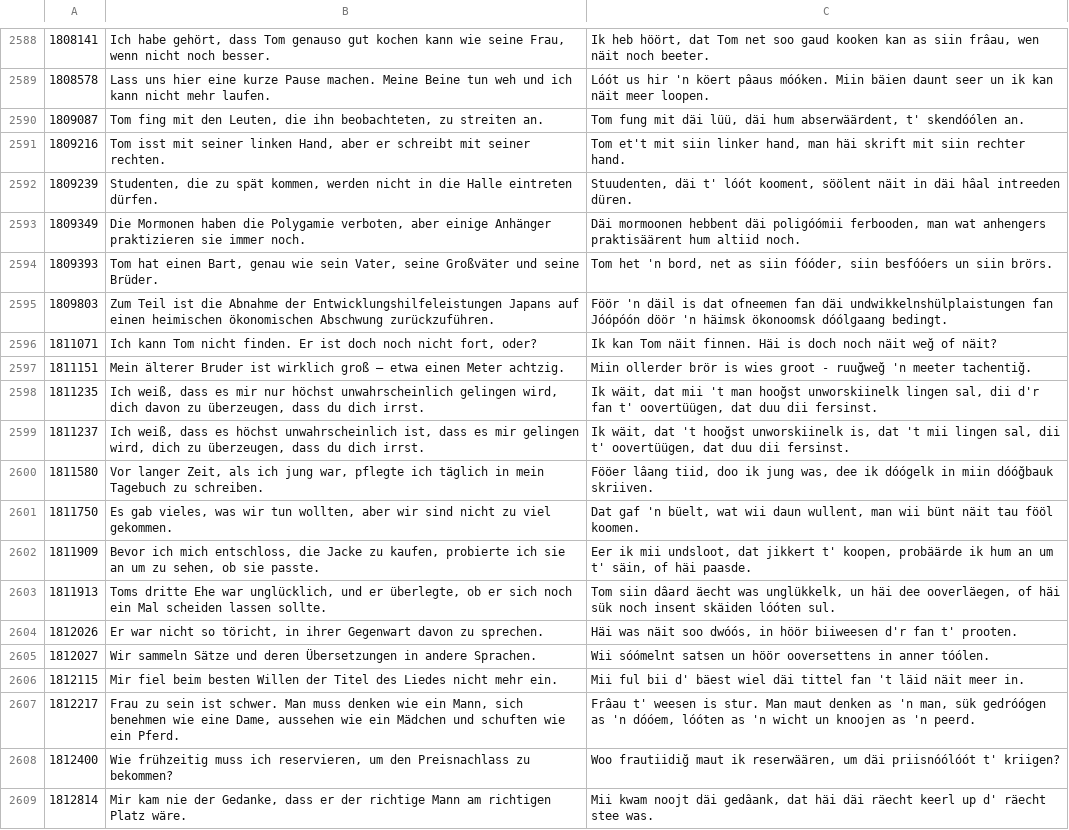
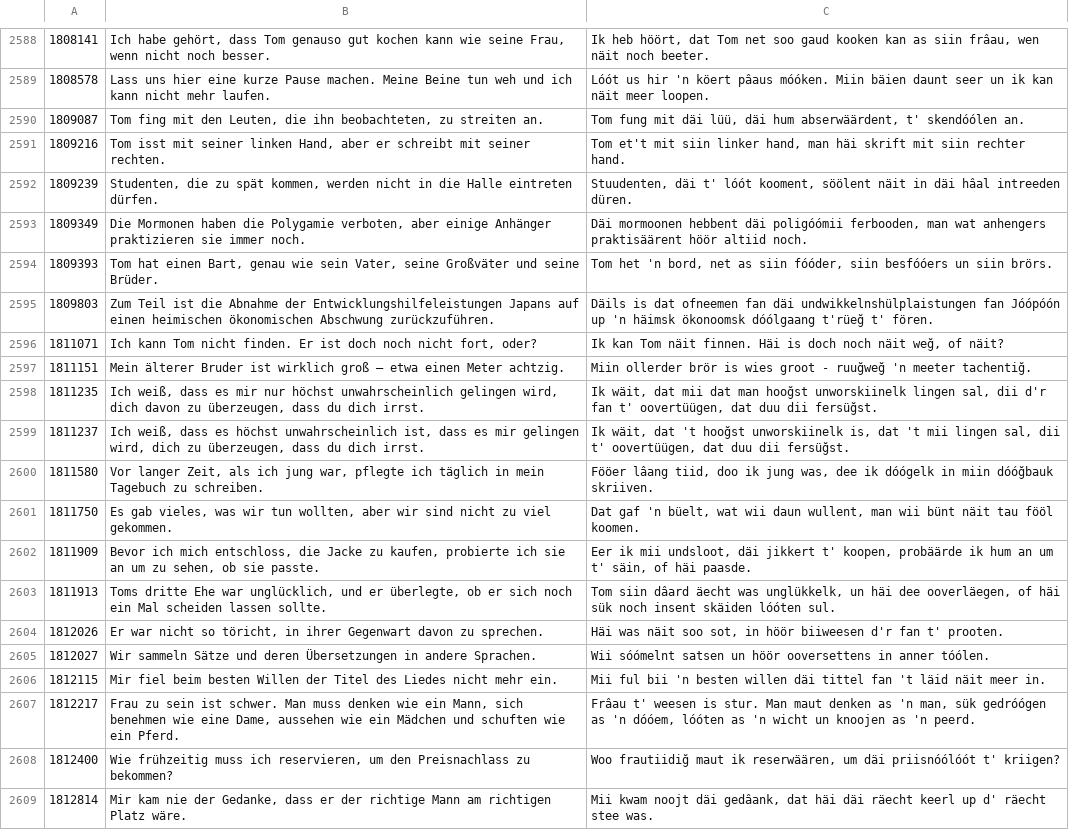
Before and after one commit to VanModers/oostfraeisk_ooversetter, a TSV file: data/tatoeba/tatoeba_frs_verified_3000.tsv, drawn as a sheet; only a part is shown, gaps mark what is left out; the diff covers the shown part only.

```diff
--- a/data/tatoeba/tatoeba_frs_verified_3000.tsv
+++ b/data/tatoeba/tatoeba_frs_verified_3000.tsv
@@ -2592,16 +2592,16 @@
 1809239	Studenten, die zu spät kommen, werden nicht in die Halle eintreten dürfen.	Stuudenten, däi t' lóót kooment, söölent näit in däi hâal intreeden düren.
-1809349	Die Mormonen haben die Polygamie verboten, aber einige Anhänger praktizieren sie immer noch.	Däi mormoonen hebbent däi poligóómii ferbooden, man wat anhengers praktisäärent hum altiid noch.
+1809349	Die Mormonen haben die Polygamie verboten, aber einige Anhänger praktizieren sie immer noch.	Däi mormoonen hebbent däi poligóómii ferbooden, man wat anhengers praktisäärent höör altiid noch.
 1809393	Tom hat einen Bart, genau wie sein Vater, seine Großväter und seine Brüder.	Tom het 'n bord, net as siin fóóder, siin besfóóers un siin brörs.
-1809803	Zum Teil ist die Abnahme der Entwicklungshilfeleistungen Japans auf einen heimischen ökonomischen Abschwung zurückzuführen.	Föör 'n däil is dat ofneemen fan däi undwikkelnshülplaistungen fan Jóópóón döör 'n häimsk ökonoomsk dóólgaang bedingt.
-1811071	Ich kann Tom nicht finden. Er ist doch noch nicht fort, oder?	Ik kan Tom näit finnen. Häi is doch noch näit weğ of näit?
+1809803	Zum Teil ist die Abnahme der Entwicklungshilfeleistungen Japans auf einen heimischen ökonomischen Abschwung zurückzuführen.	Däils is dat ofneemen fan däi undwikkelnshülplaistungen fan Jóópóón up 'n häimsk ökonoomsk dóólgaang t'rüeğ t' fören.
+1811071	Ich kann Tom nicht finden. Er ist doch noch nicht fort, oder?	Ik kan Tom näit finnen. Häi is doch noch näit weğ, of näit?
 1811151	Mein älterer Bruder ist wirklich groß — etwa einen Meter achtzig.	Miin ollerder brör is wies groot - ruuğweğ 'n meeter tachentiğ.
-1811235	Ich weiß, dass es mir nur höchst unwahrscheinlich gelingen wird, dich davon zu überzeugen, dass du dich irrst.	Ik wäit, dat mii 't man hooğst unworskiinelk lingen sal, dii d'r fan t' oovertüügen, dat duu dii fersinst.
-1811237	Ich weiß, dass es höchst unwahrscheinlich ist, dass es mir gelingen wird, dich zu überzeugen, dass du dich irrst.	Ik wäit, dat 't hooğst unworskiinelk is, dat 't mii lingen sal, dii t' oovertüügen, dat duu dii fersinst.
+1811235	Ich weiß, dass es mir nur höchst unwahrscheinlich gelingen wird, dich davon zu überzeugen, dass du dich irrst.	Ik wäit, dat mii dat man hooğst unworskiinelk lingen sal, dii d'r fan t' oovertüügen, dat duu dii fersüğst.
+1811237	Ich weiß, dass es höchst unwahrscheinlich ist, dass es mir gelingen wird, dich zu überzeugen, dass du dich irrst.	Ik wäit, dat 't hooğst unworskiinelk is, dat 't mii lingen sal, dii t' oovertüügen, dat duu dii fersüğst.
 1811580	Vor langer Zeit, als ich jung war, pflegte ich täglich in mein Tagebuch zu schreiben.	Fööer lâang tiid, doo ik jung was, dee ik dóógelk in miin dóóğbauk skriiven.
 1811750	Es gab vieles, was wir tun wollten, aber wir sind nicht zu viel gekommen.	Dat gaf 'n büelt, wat wii daun wullent, man wii bünt näit tau fööl koomen.
-1811909	Bevor ich mich entschloss, die Jacke zu kaufen, probierte ich sie an um zu sehen, ob sie passte.	Eer ik mii undsloot, dat jikkert t' koopen, probäärde ik hum an um t' säin, of häi paasde.
+1811909	Bevor ich mich entschloss, die Jacke zu kaufen, probierte ich sie an um zu sehen, ob sie passte.	Eer ik mii undsloot, däi jikkert t' koopen, probäärde ik hum an um t' säin, of häi paasde.
 1811913	Toms dritte Ehe war unglücklich, und er überlegte, ob er sich noch ein Mal scheiden lassen sollte.	Tom siin dâard äecht was unglükkelk, un häi dee ooverläegen, of häi sük noch insent skäiden lóóten sul.
-1812026	Er war nicht so töricht, in ihrer Gegenwart davon zu sprechen.	Häi was näit soo dwóós, in höör biiweesen d'r fan t' prooten.
+1812026	Er war nicht so töricht, in ihrer Gegenwart davon zu sprechen.	Häi was näit soo sot, in höör biiweesen d'r fan t' prooten.
 1812027	Wir sammeln Sätze und deren Übersetzungen in andere Sprachen.	Wii sóómelnt satsen un höör ooversettens in anner tóólen.
-1812115	Mir fiel beim besten Willen der Titel des Liedes nicht mehr ein.	Mii ful bii d' bäest wiel däi tittel fan 't läid näit meer in.
+1812115	Mir fiel beim besten Willen der Titel des Liedes nicht mehr ein.	Mii ful bii 'n besten willen däi tittel fan 't läid näit meer in.
 1812217	Frau zu sein ist schwer. Man muss denken wie ein Mann, sich benehmen wie eine Dame, aussehen wie ein Mädchen und schuften wie ein Pferd.	Frâau t' weesen is stur. Man maut denken as 'n man, sük gedróógen as 'n dóóem, lóóten as 'n wicht un knoojen as 'n peerd.
```
Also changed, not shown: 127 edited cells elsewhere in this file, 2 other files.
